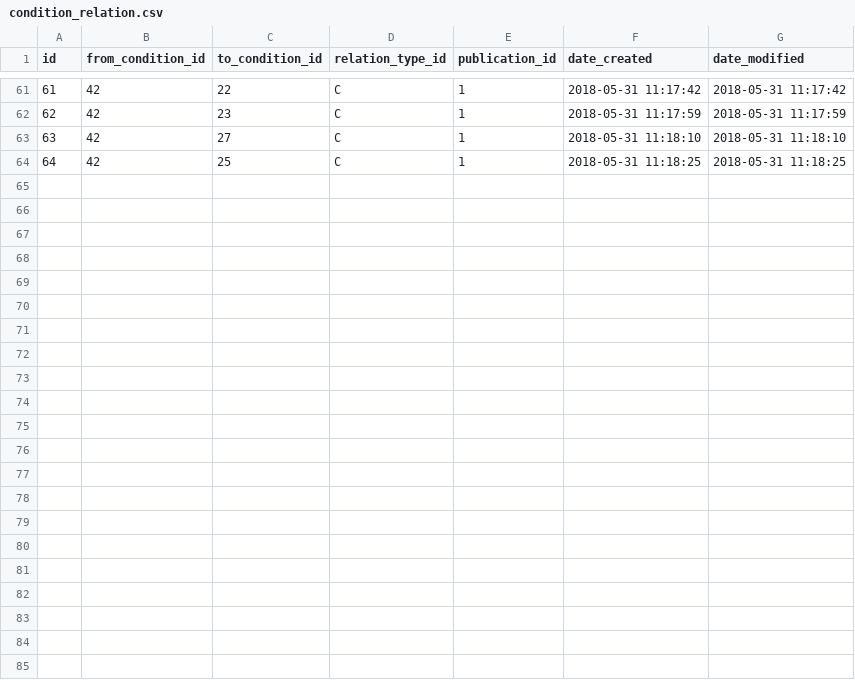
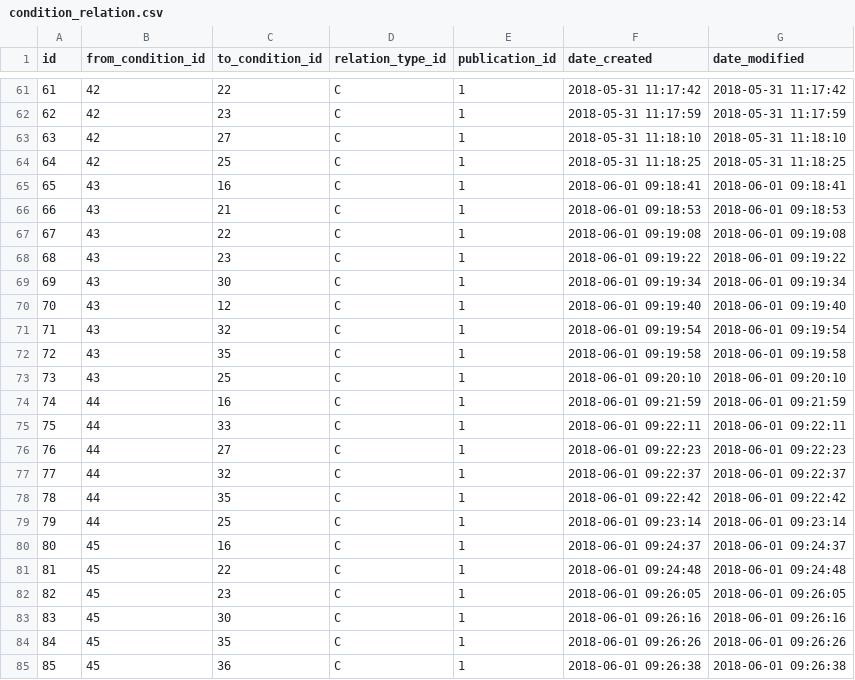
Before and after one commit to gafmgafm/med, a CSV file: data/condition_relation.csv, drawn as a sheet; only a part is shown, gaps mark what is left out.

Commit message:
Added conditions

```diff
--- a/data/condition_relation.csv
+++ b/data/condition_relation.csv
@@ -64 +64,22 @@ id	from_condition_id	to_condition_id	relation_type_id	publication_id	date_create
 64	42	25	C	1	2018-05-31 11:18:25	2018-05-31 11:18:25
+65	43	16	C	1	2018-06-01 09:18:41	2018-06-01 09:18:41
+66	43	21	C	1	2018-06-01 09:18:53	2018-06-01 09:18:53
+67	43	22	C	1	2018-06-01 09:19:08	2018-06-01 09:19:08
+68	43	23	C	1	2018-06-01 09:19:22	2018-06-01 09:19:22
+69	43	30	C	1	2018-06-01 09:19:34	2018-06-01 09:19:34
+70	43	12	C	1	2018-06-01 09:19:40	2018-06-01 09:19:40
+71	43	32	C	1	2018-06-01 09:19:54	2018-06-01 09:19:54
+72	43	35	C	1	2018-06-01 09:19:58	2018-06-01 09:19:58
+73	43	25	C	1	2018-06-01 09:20:10	2018-06-01 09:20:10
+74	44	16	C	1	2018-06-01 09:21:59	2018-06-01 09:21:59
+75	44	33	C	1	2018-06-01 09:22:11	2018-06-01 09:22:11
+76	44	27	C	1	2018-06-01 09:22:23	2018-06-01 09:22:23
+77	44	32	C	1	2018-06-01 09:22:37	2018-06-01 09:22:37
+78	44	35	C	1	2018-06-01 09:22:42	2018-06-01 09:22:42
+79	44	25	C	1	2018-06-01 09:23:14	2018-06-01 09:23:14
+80	45	16	C	1	2018-06-01 09:24:37	2018-06-01 09:24:37
+81	45	22	C	1	2018-06-01 09:24:48	2018-06-01 09:24:48
+82	45	23	C	1	2018-06-01 09:26:05	2018-06-01 09:26:05
+83	45	30	C	1	2018-06-01 09:26:16	2018-06-01 09:26:16
+84	45	35	C	1	2018-06-01 09:26:26	2018-06-01 09:26:26
+85	45	36	C	1	2018-06-01 09:26:38	2018-06-01 09:26:38
```
Also changed, not shown: data/condition.csv.
